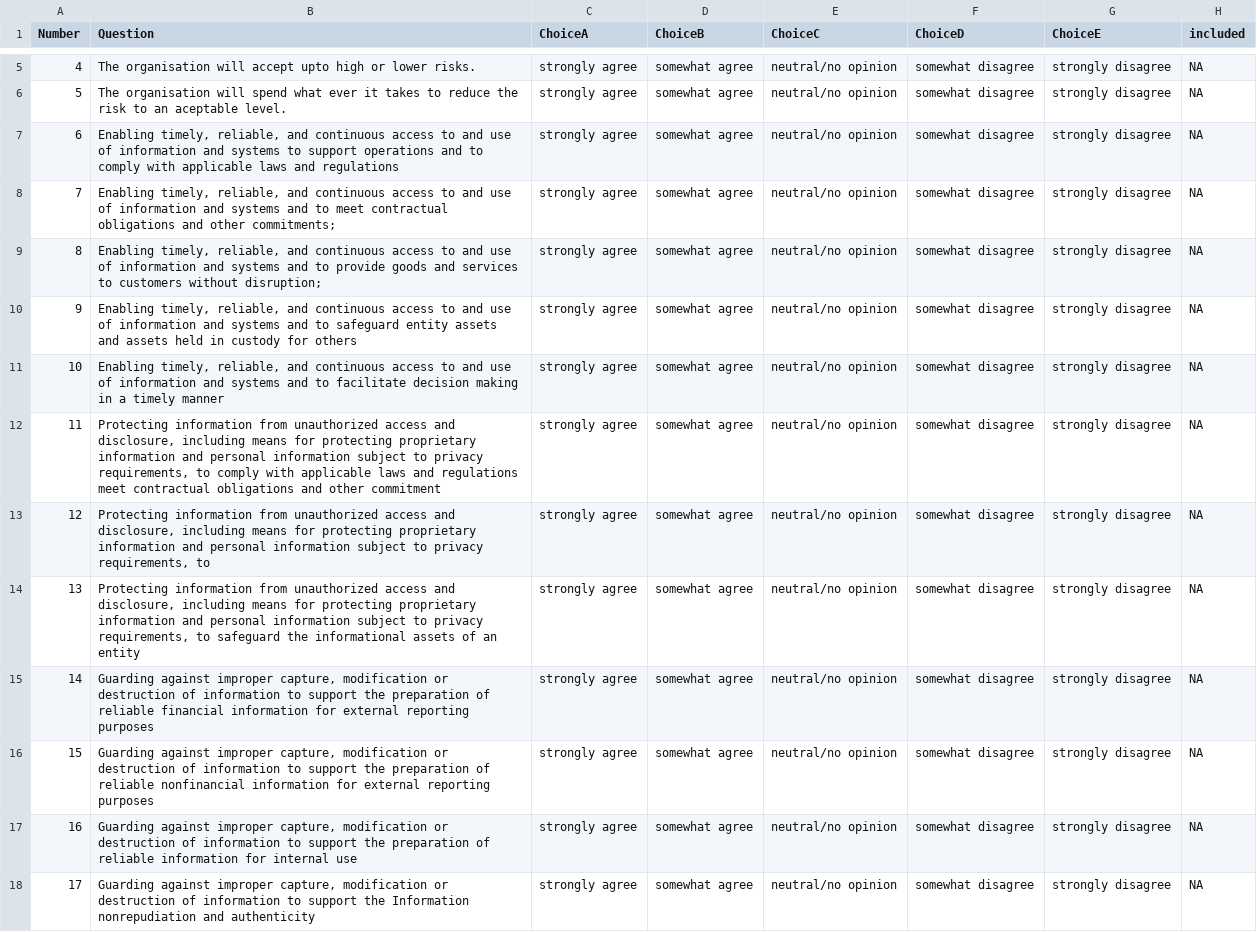
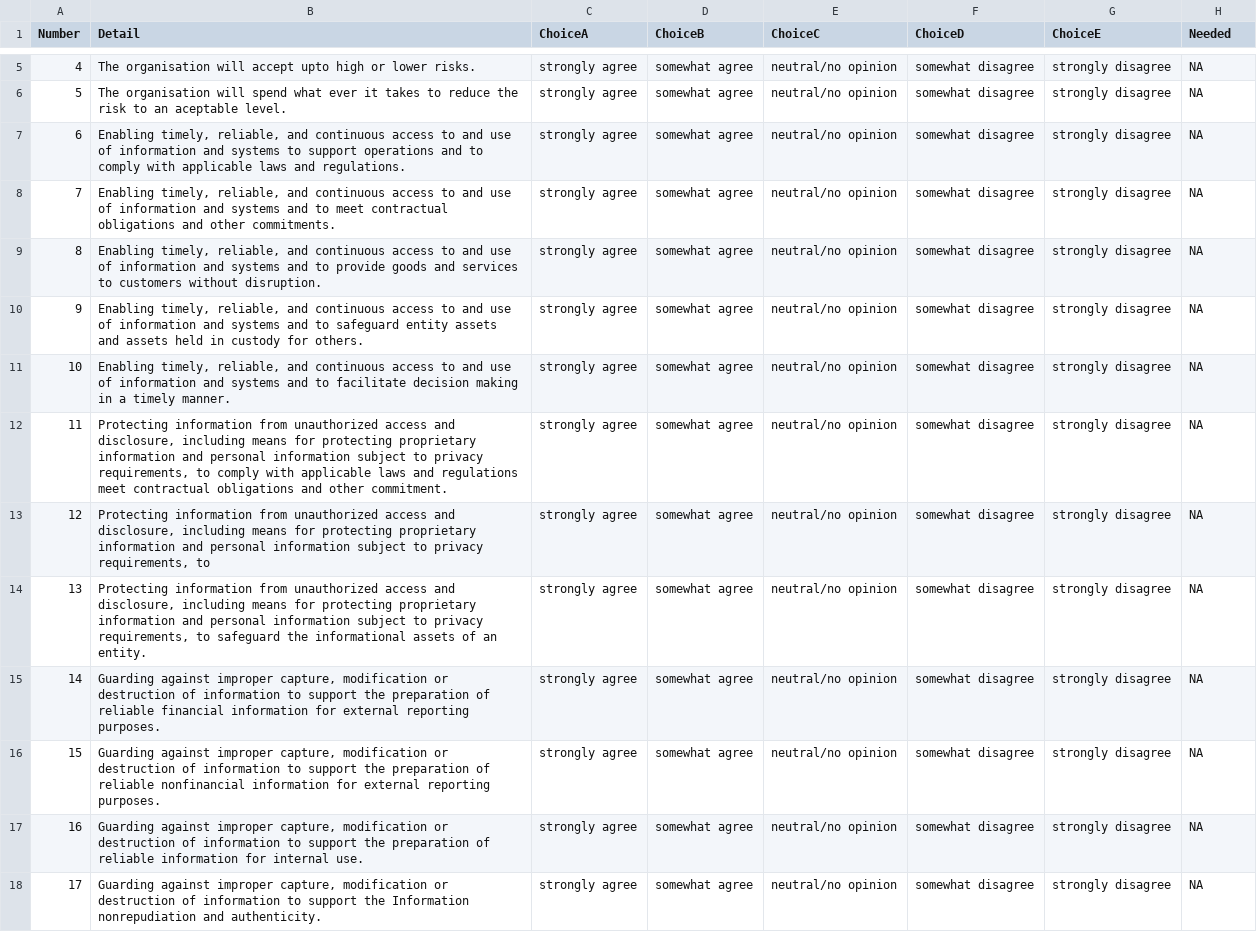
Before and after one commit to WilliamTorsett/data_analytics, a CSV file: risk-assessment/Risk_Appetite_Questions.csv, drawn as a sheet; only a part is shown, gaps mark what is left out; the diff covers the shown part only; the diff names each change by its address in the sheet, - before the commit and + after, or states it on an @@ line.

Commit message:
updated CSV file

```diff
--- a/risk-assessment/Risk_Appetite_Questions.csv
+++ b/risk-assessment/Risk_Appetite_Questions.csv
-B1: Question
+B1: Detail
-H1: included
+H1: Needed
-B7 (Detail): …laws and regulations
+B7 (Detail): …laws and regulations.
-B8 (Detail): …and other commitments;
+B8 (Detail): …and other commitments.
-B9 (Detail): …customers without disruption;
+B9 (Detail): …customers without disruption.
-B10 (Detail): …custody for others
+B10 (Detail): …custody for others.
-B11 (Detail): …a timely manner
+B11 (Detail): …a timely manner.
-B12 (Detail): …and other commitment
+B12 (Detail): …and other commitment.
-B14 (Detail): …of an entity
+B14 (Detail): …of an entity.
-B15 (Detail): …external reporting purposes
+B15 (Detail): …external reporting purposes.
-B16 (Detail): …external reporting purposes
+B16 (Detail): …external reporting purposes.
-B17 (Detail): …for internal use
+B17 (Detail): …for internal use.
-B18 (Detail): …nonrepudiation and authenticity
+B18 (Detail): …nonrepudiation and authenticity.
```
Also changed, not shown: 11 edited cells elsewhere in this file.
